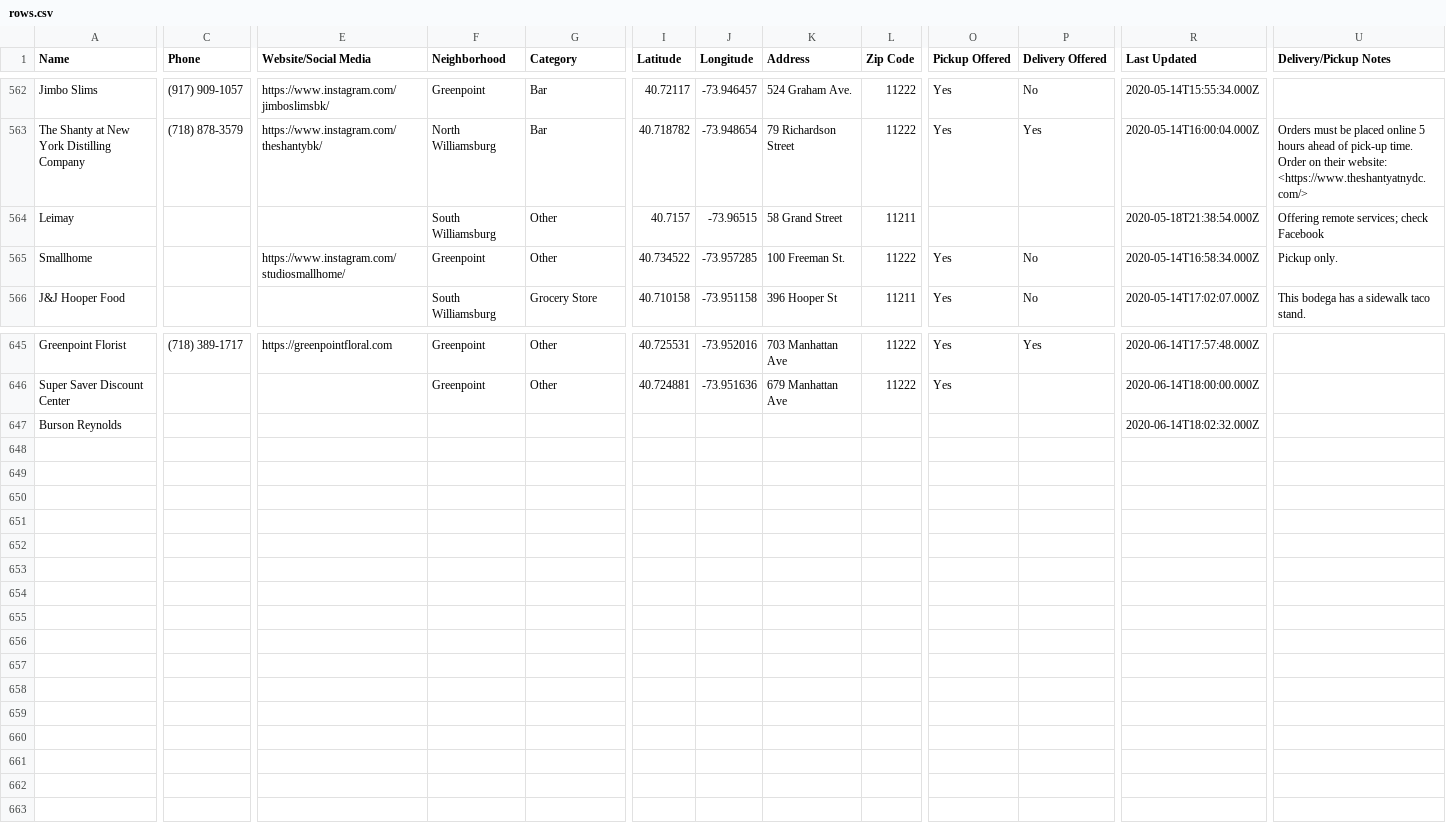
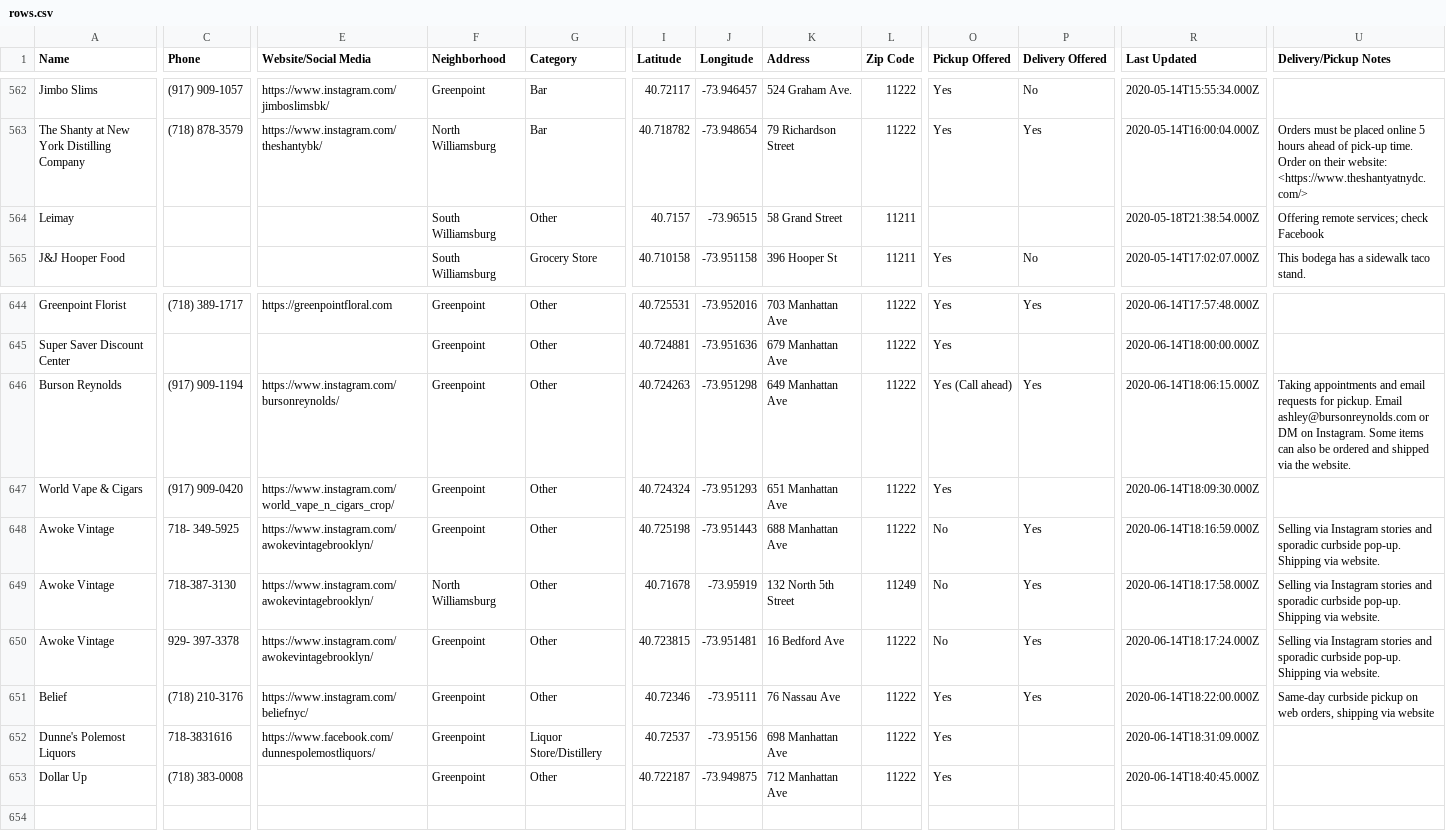
Before and after one commit to BetaNYC/open-business-directory, a CSV file: data/rows.csv, drawn as a sheet; only a part is shown, gaps mark what is left out; removed rows and columns are numbered as before the commit, all else as after; rows hold the shown columns only; the diff covers the shown part only; the diff names each change by its address in the sheet, - before the commit and + after, or states it on an @@ line.

Commit message:
Update rows.csv

```diff
--- a/data/rows.csv
+++ b/data/rows.csv
-row 565: Smallhome |  | https://www.instagram.com/studiosmallhome/ | Greenpoint | Other | 40.734522 | -73.957285 | 100 Freeman St. | 11222 | Yes | No | 2020-05-14T16:58:34.000Z | Pickup only.
-C646 (Phone): (empty)
+C646 (Phone): (917) 909-1194
-E646 (Website/Social Media): (empty)
+E646 (Website/Social Media): https://www.instagram.com/bursonreynolds/
-F646 (Neighborhood): (empty)
+F646 (Neighborhood): Greenpoint
-G646 (Category): (empty)
+G646 (Category): Other
-I646 (Latitude): (empty)
+I646 (Latitude): 40.724263
-J646 (Longitude): (empty)
+J646 (Longitude): -73.951298
-K646 (Address): (empty)
+K646 (Address): 649 Manhattan Ave
-L646 (Zip Code): (empty)
+L646 (Zip Code): 11222
-O646 (Pickup Offered): (empty)
+O646 (Pickup Offered): Yes (Call ahead)
-P646 (Delivery Offered): (empty)
+P646 (Delivery Offered): Yes
-R646 (Last Updated): 2020-06-14T18:02:32.000Z
+R646 (Last Updated): 2020-06-14T18:06:15.000Z
-U646 (Delivery/Pickup Notes): (empty)
+U646 (Delivery/Pickup Notes): Taking appointments and email requests for pickup. Email ashley@bursonreynolds.com or DM on Instagram. Some items can also be ordered and shipped via the website.
+row 647: World Vape & Cigars | (917) 909-0420 | https://www.instagram.com/world_vape_n_cigars_crop/ | Greenpoint | Other | 40.724324 | -73.951293 | 651 Manhattan Ave | 11222 | Yes |  | 2020-06-14T18:09:30.000Z
+row 648: Awoke Vintage | 718- 349-5925 | https://www.instagram.com/awokevintagebrooklyn/ | Greenpoint | Other | 40.725198 | -73.951443 | 688 Manhattan Ave | 11222 | No | Yes | 2020-06-14T18:16:59.000Z | Selling via Instagram stories and sporadic curbside pop-up. Shipping via website.
+row 649: Awoke Vintage | 718-387-3130 | https://www.instagram.com/awokevintagebrooklyn/ | North Williamsburg | Other | 40.71678 | -73.95919 | 132 North 5th Street | 11249 | No | Yes | 2020-06-14T18:17:58.000Z | Selling via Instagram stories and sporadic curbside pop-up. Shipping via website.
+row 650: Awoke Vintage | 929- 397-3378 | https://www.instagram.com/awokevintagebrooklyn/ | Greenpoint | Other | 40.723815 | -73.951481 | 16 Bedford Ave | 11222 | No | Yes | 2020-06-14T18:17:24.000Z | Selling via Instagram stories and sporadic curbside pop-up. Shipping via website.
+row 651: Belief | (718) 210-3176 | https://www.instagram.com/beliefnyc/ | Greenpoint | Other | 40.72346 | -73.95111 | 76 Nassau Ave | 11222 | Yes | Yes | 2020-06-14T18:22:00.000Z | Same-day curbside pickup on web orders, shipping via website
+row 652: Dunne's Polemost Liquors | 718-3831616 | https://www.facebook.com/dunnespolemostliquors/ | Greenpoint | Liquor Store/Distillery | 40.72537 | -73.95156 | 698 Manhattan Ave | 11222 | Yes |  | 2020-06-14T18:31:09.000Z
+row 653: Dollar Up | (718) 383-0008 |  | Greenpoint | Other | 40.722187 | -73.949875 | 712 Manhattan Ave | 11222 | Yes |  | 2020-06-14T18:40:45.000Z
+row 654: (empty)
```
Also changed, not shown: 2 edited cells elsewhere in this file.
